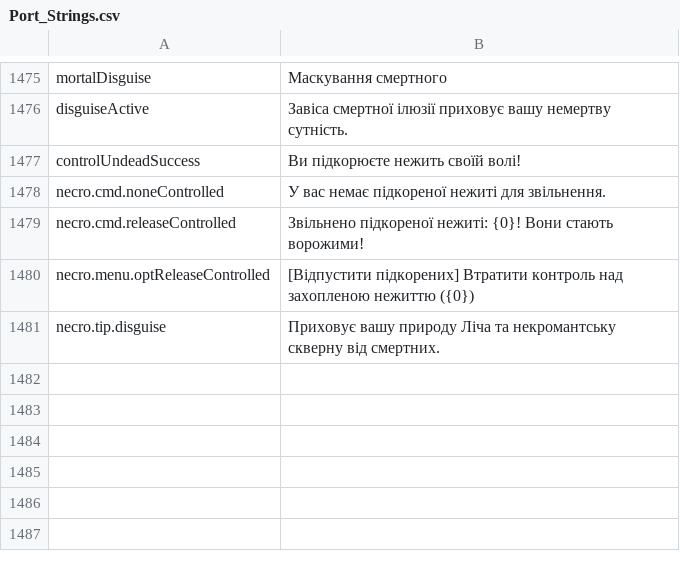
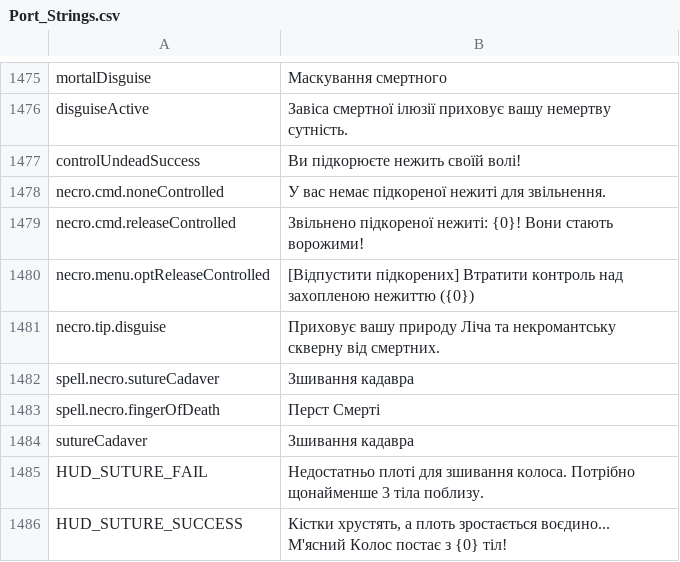
Before and after one commit to Chuz13/daggerfall-forever, a CSV file: locales/uk/Port_Strings.csv, drawn as a sheet; only a part is shown, gaps mark what is left out; the diff names each change by its address in the sheet, - before the commit and + after, or states it on an @@ line.

```diff
--- a/locales/uk/Port_Strings.csv
+++ b/locales/uk/Port_Strings.csv
+row 1482: spell.necro.sutureCadaver | Зшивання кадавра
+row 1483: spell.necro.fingerOfDeath | Перст Смерті
+row 1484: sutureCadaver | Зшивання кадавра
+row 1485: HUD_SUTURE_FAIL | Недостатньо плоті для зшивання колоса. Потрібно щонайменше 3 тіла поблизу.
+row 1486: HUD_SUTURE_SUCCESS | Кістки хрустять, а плоть зростається воєдино... М'ясний Колос постає з {0} тіл!
```
Also changed, not shown: locales/bg/Port_Strings.csv, locales/el/Port_Strings.csv, 44 other files.
